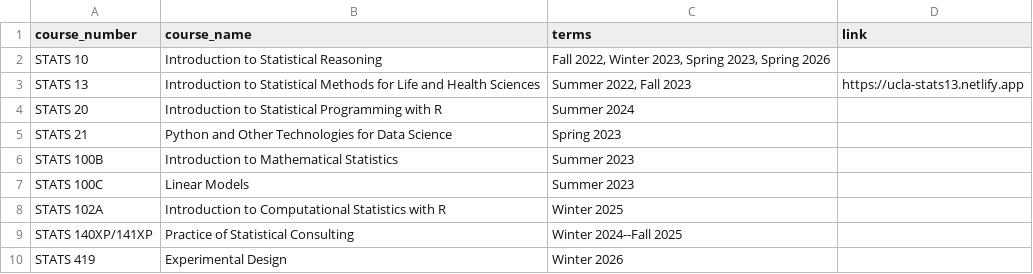
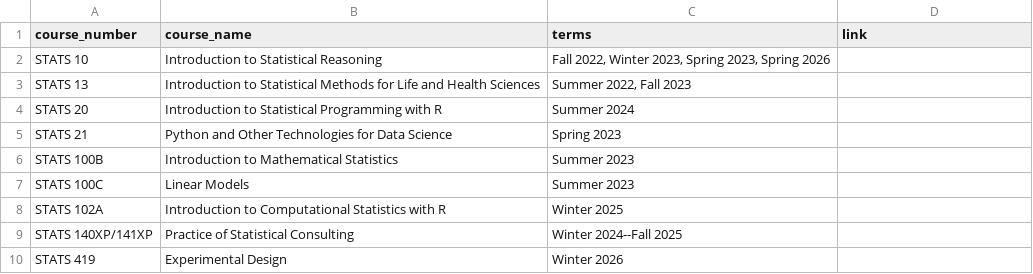
Before and after one commit to toledo60/quarto-website, a CSV file: data/courses-ucla.csv, drawn as a sheet.

Commit message:
remove ucla stats13

```diff
--- a/data/courses-ucla.csv
+++ b/data/courses-ucla.csv
@@ -2,3 +2,3 @@ course_number,course_name,terms,link
 STATS 10,Introduction to Statistical Reasoning,"Fall 2022, Winter 2023, Spring 2023, Spring 2026",
-STATS 13,Introduction to Statistical Methods for Life and Health Sciences,"Summer 2022, Fall 2023",https://ucla-stats13.netlify.app
+STATS 13,Introduction to Statistical Methods for Life and Health Sciences,"Summer 2022, Fall 2023",
 STATS 20,Introduction to Statistical Programming with R,"Summer 2024",
```
Also changed, not shown: 2 other files.
